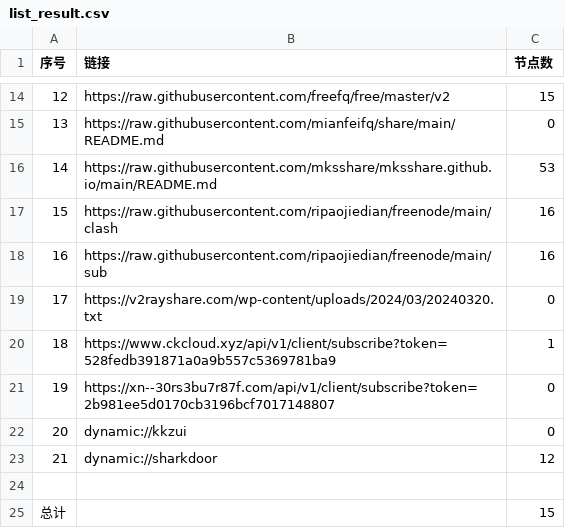
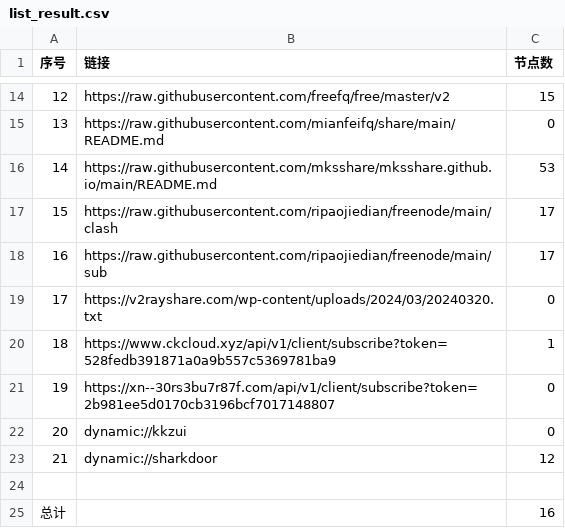
Before and after one commit to zbo5255/AutoMergePublicNodes, a CSV file: list_result.csv, drawn as a sheet; only a part is shown, gaps mark what is left out.

```diff
--- a/list_result.csv
+++ b/list_result.csv
@@ -16,4 +16,4 @@
 14,https://raw.githubusercontent.com/mksshare/mksshare.github.io/main/README.md,53
-15,https://raw.githubusercontent.com/ripaojiedian/freenode/main/clash,16
-16,https://raw.githubusercontent.com/ripaojiedian/freenode/main/sub,16
+15,https://raw.githubusercontent.com/ripaojiedian/freenode/main/clash,17
+16,https://raw.githubusercontent.com/ripaojiedian/freenode/main/sub,17
 17,https://v2rayshare.com/wp-content/uploads/2024/03/20240320.txt,0
@@ -24,2 +24,2 @@
 
-总计,,15
+总计,,16
```
Also changed, not shown: 6 other files.
